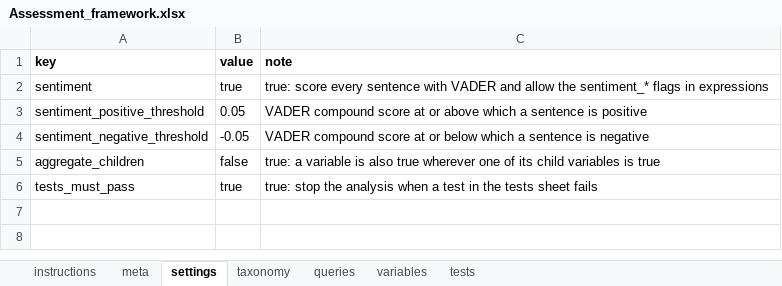
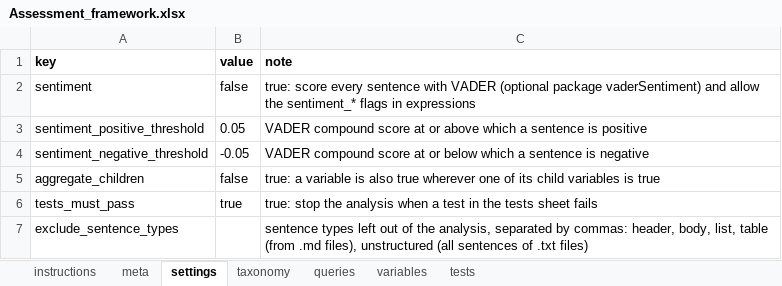
Before and after one commit to CeMSc/CtrlFindr, an Excel workbook: template/Assessment_framework.xlsx, sheet settings, drawn as a sheet; values as stored, in another font and other column widths than the file's, no borders; the diff names each change by its address in the sheet, - before the commit and + after, or states it on an @@ line.

```diff
--- a/template/Assessment_framework.xlsx (sheet settings)
+++ b/template/Assessment_framework.xlsx (sheet settings)
-B2 (value): true
+B2 (value): false
-C2 (note): …with VADER and allow…
+C2 (note): …with VADER (optional package vaderSentiment) and allow…
+row 7: exclude_sentence_types |  | sentence types left out of the analysis, separated by commas: header, body, list, table (from .md files), unstructured (all sentences of .txt files)
```
Also changed, not shown: sheet instructions, 26 other files.
